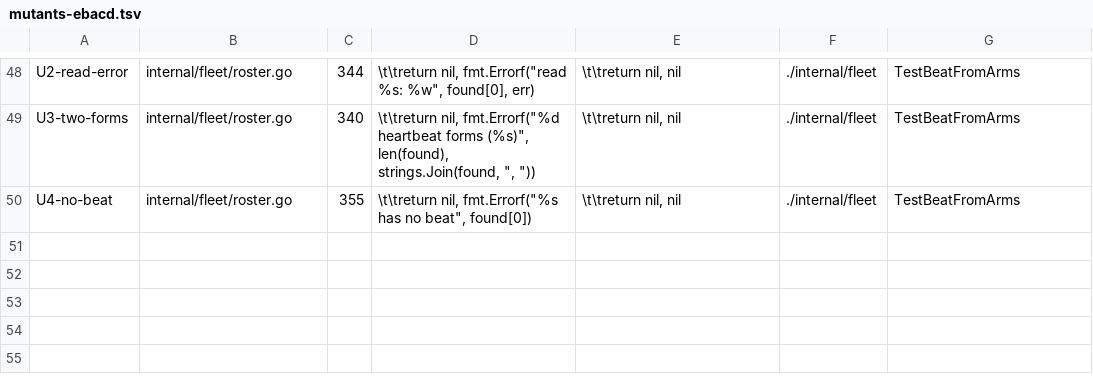
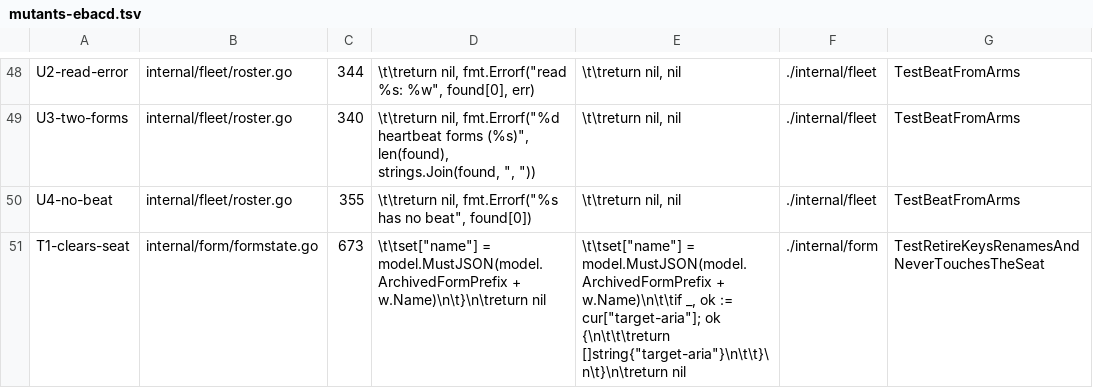
Before and after one commit to jack-work/ebac, a TSV file: scripts/mutants-ebacd.tsv, drawn as a sheet; only a part is shown, gaps mark what is left out; the diff names each change by its address in the sheet, - before the commit and + after, or states it on an @@ line.

Commit message:
archive never writes target-aria (figaro 0.77 protects it; the refusal failed rm --purge)

```diff
--- a/scripts/mutants-ebacd.tsv
+++ b/scripts/mutants-ebacd.tsv
+row 51: T1-clears-seat | internal/form/formstate.go | 673 | \t\tset["name"] = model.MustJSON(model.ArchivedFormPrefix + w.Name)\n\t}\n\treturn nil | \t\tset["name"] = model.MustJSON(model.ArchivedFormPrefix + w.Name)\n\t\tif _, ok := cur["target-aria"]; ok {\n\t\t\treturn []string{"target-aria"}\n\t\t}\n\t}\n\treturn nil | ./internal/form | TestRetireKeysRenamesAndNeverTouchesTheSeat
```
Also changed, not shown: 2 other files.
